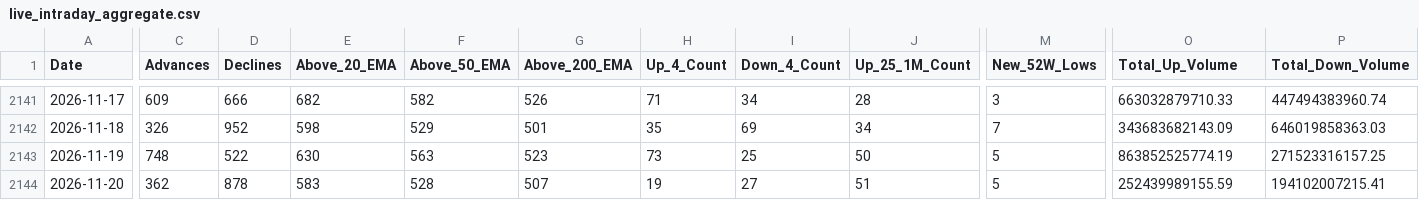
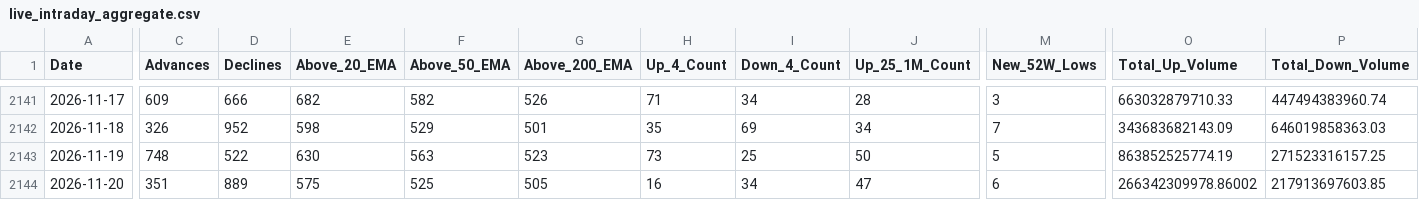
Before and after one commit to augmentalphawealth/Situational-Awareness, a CSV file: live_intraday_aggregate.csv, drawn as a sheet; only a part is shown, gaps mark what is left out; the diff covers the shown part only; the diff names each change by its address in the sheet, - before the commit and + after, or states it on an @@ line.

```diff
--- a/live_intraday_aggregate.csv
+++ b/live_intraday_aggregate.csv
-C2144 (Advances): 362
+C2144 (Advances): 351
-D2144 (Declines): 878
+D2144 (Declines): 889
-E2144 (Above_20_EMA): 583
+E2144 (Above_20_EMA): 575
-F2144 (Above_50_EMA): 528
+F2144 (Above_50_EMA): 525
-G2144 (Above_200_EMA): 507
+G2144 (Above_200_EMA): 505
-H2144 (Up_4_Count): 19
+H2144 (Up_4_Count): 16
-I2144 (Down_4_Count): 27
+I2144 (Down_4_Count): 34
-J2144 (Up_25_1M_Count): 51
+J2144 (Up_25_1M_Count): 47
-M2144 (New_52W_Lows): 5
+M2144 (New_52W_Lows): 6
-O2144 (Total_Up_Volume): 252439989155.59
+O2144 (Total_Up_Volume): 266342309978.86002
-P2144 (Total_Down_Volume): 194102007215.41
+P2144 (Total_Down_Volume): 217913697603.85
```
Also changed, not shown: 20 edited cells elsewhere in this file, 5 other files.
